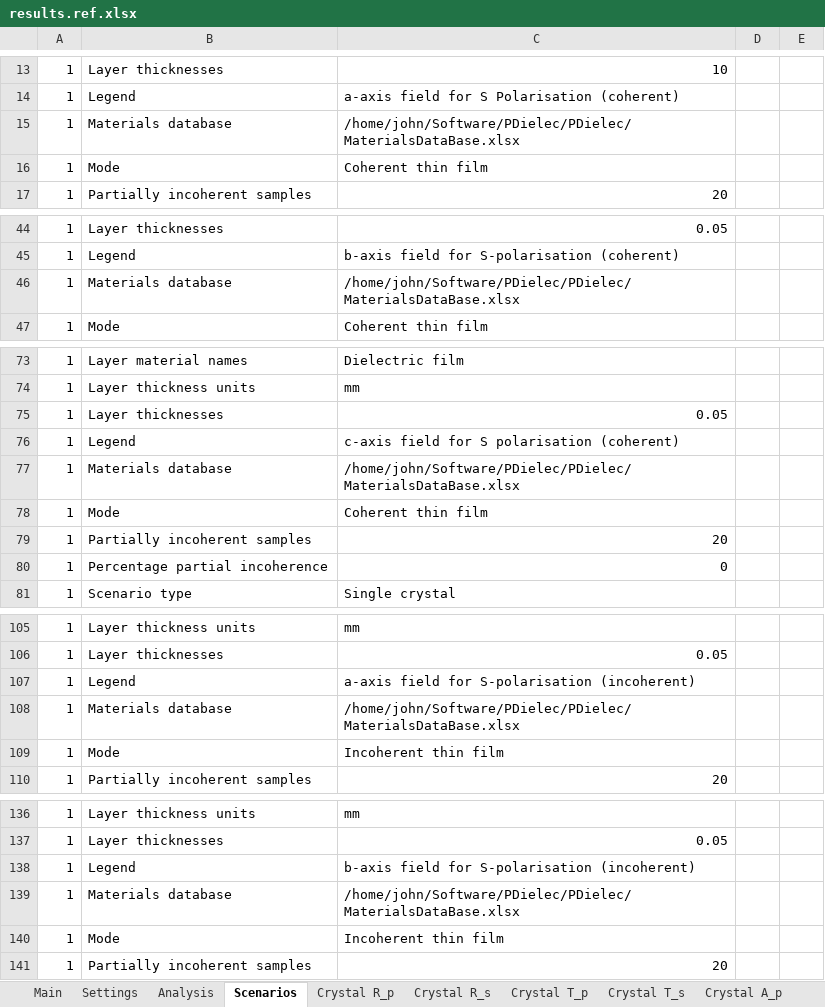
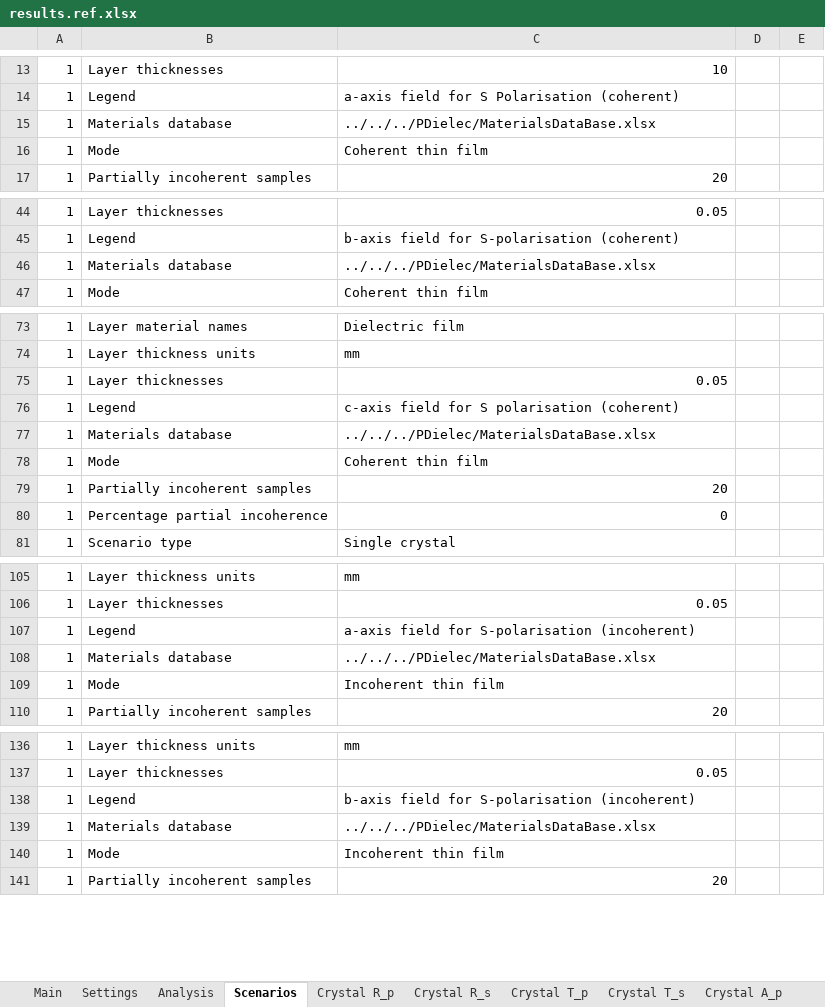
Before and after one commit to JohnKendrick/PDielec, an Excel workbook: Examples/SingleCrystal/L-alanine/results.ref.xlsx, sheet Scenarios, drawn as a sheet; only a part is shown, gaps mark what is left out; values as stored, in another font and other column widths than the file's, no borders; the diff covers the shown part only; the diff names each change by its address in the sheet, - before the commit and + after, or states it on an @@ line.

```diff
--- a/Examples/SingleCrystal/L-alanine/results.ref.xlsx (sheet Scenarios)
+++ b/Examples/SingleCrystal/L-alanine/results.ref.xlsx (sheet Scenarios)
-C15: /home/john/Software/PDielec/PDielec/MaterialsDataBase.xlsx
+C15: ../../../PDielec/MaterialsDataBase.xlsx
-C46: /home/john/Software/PDielec/PDielec/MaterialsDataBase.xlsx
+C46: ../../../PDielec/MaterialsDataBase.xlsx
-C77: /home/john/Software/PDielec/PDielec/MaterialsDataBase.xlsx
+C77: ../../../PDielec/MaterialsDataBase.xlsx
-C108: /home/john/Software/PDielec/PDielec/MaterialsDataBase.xlsx
+C108: ../../../PDielec/MaterialsDataBase.xlsx
-C139: /home/john/Software/PDielec/PDielec/MaterialsDataBase.xlsx
+C139: ../../../PDielec/MaterialsDataBase.xlsx
```
Also changed, not shown: 1 edited cell elsewhere in this sheet, sheet Crystal A_s, sheet Crystal A_p, sheet Imag Crystal Permittivity, sheet Crystal T_s, sheet Crystal R_s, sheet Crystal R_p, 3 more sheets, 1 other file.
